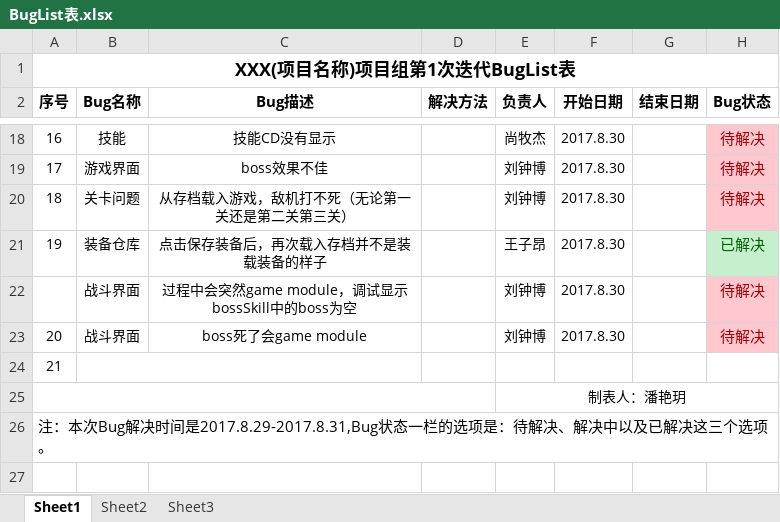
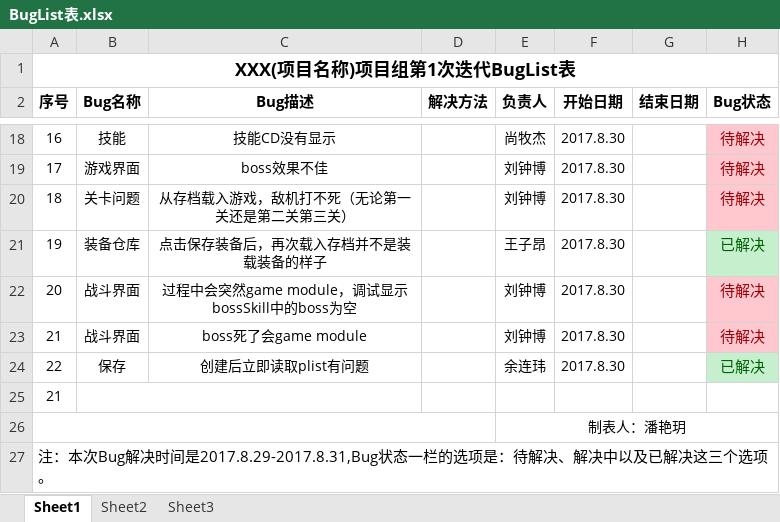
Before and after one commit to YINNNER/PlaneGame, an Excel workbook: files/BugList表.xlsx, sheet Sheet1, drawn as a sheet; only a part is shown, gaps mark what is left out; values as stored, in another font and other column widths than the file's, no borders; the diff names each change by its address in the sheet, - before the commit and + after, or states it on an @@ line.

```diff
--- a/files/BugList表.xlsx (sheet Sheet1)
+++ b/files/BugList表.xlsx (sheet Sheet1)
@@ column A (序号) renumbered between rows 22 and 23 @@
+row 24: 22 | 保存 | 创建后立即读取plist有问题 |  | 余连玮 | 2017.8.30 |  | 已解决
```
Also changed, not shown: 7 other files.
